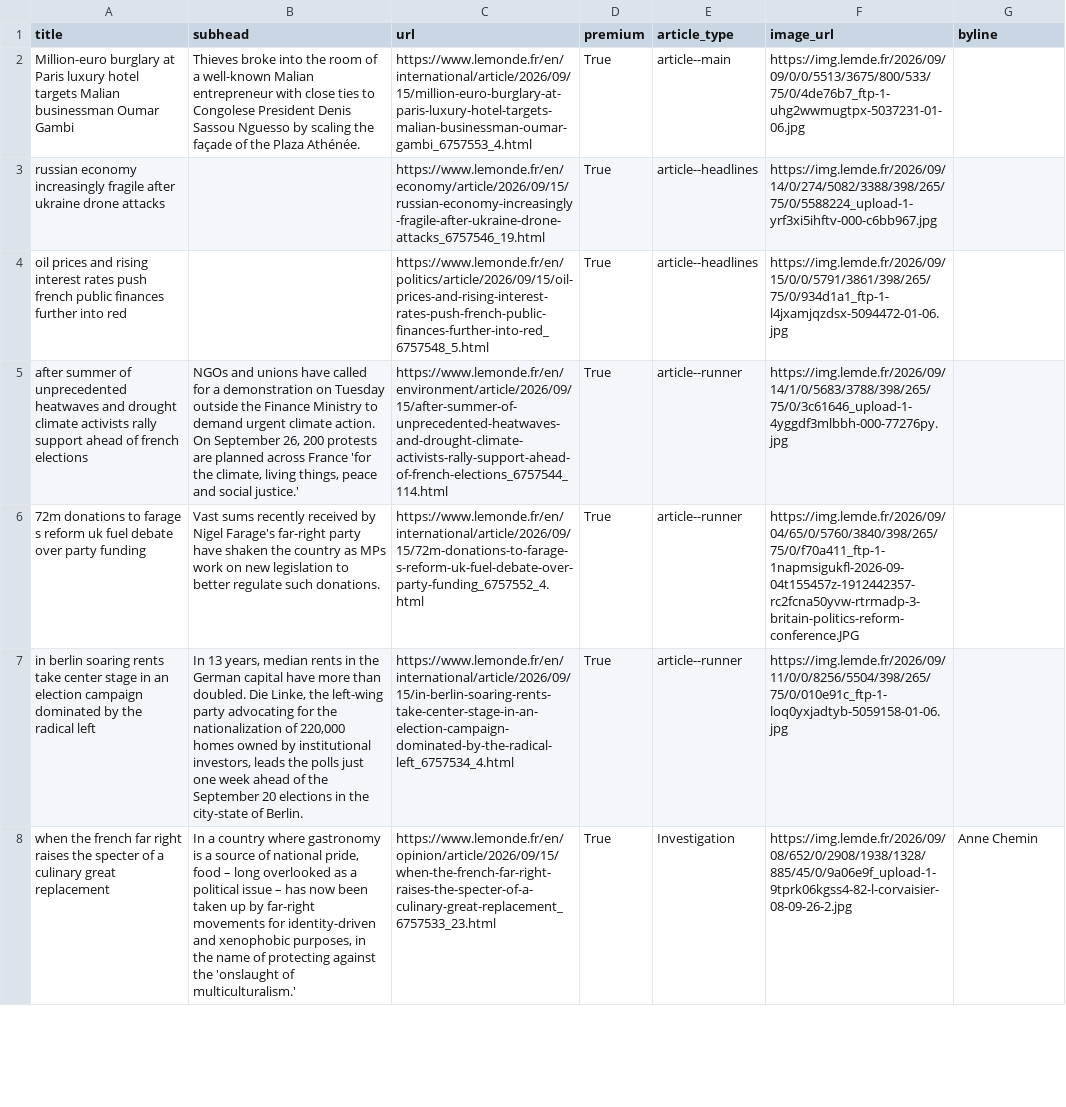
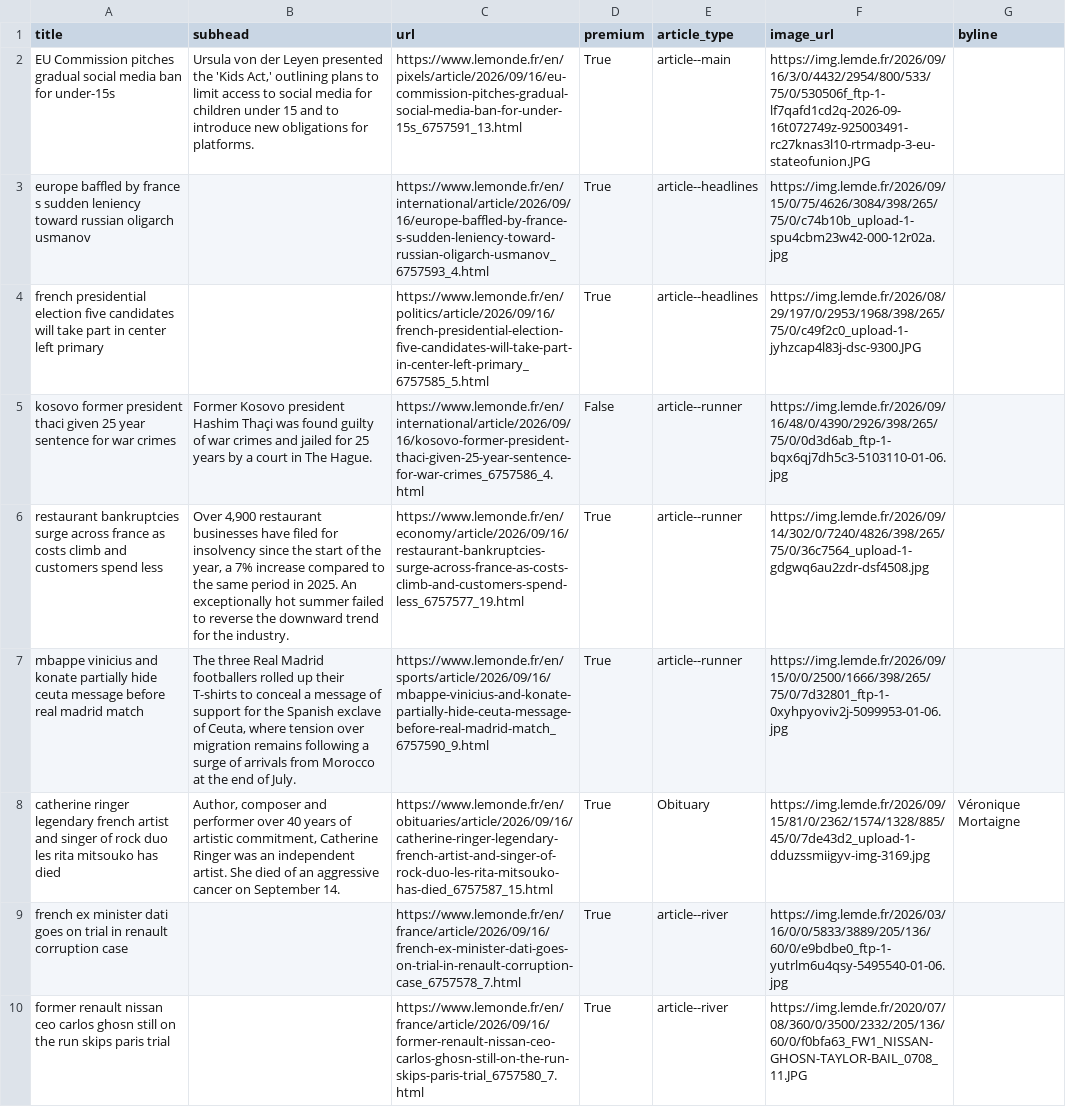
Before and after one commit to Isoparkes/Lede-LeMonde-AutoUpdate, a CSV file: lemonde-articles.csv, drawn as a sheet; only a part is shown; the shorter side is filled out with more unchanged rows; removed rows and columns are numbered as before the commit, all else as after; the diff covers the shown part only; the diff names each change by its address in the sheet, - before the commit and + after, or states it on an @@ line.

```diff
--- a/lemonde-articles.csv
+++ b/lemonde-articles.csv
-A2 (title): Million-euro burglary at Paris luxury hotel targets Malian businessman Oumar Gambi
+A2 (title): EU Commission pitches gradual social media ban for under-15s
-B2 (subhead): Thieves broke into the room of a well-known Malian entrepreneur with close ties to Congolese President Denis Sassou Nguesso by scaling the façade of the Plaza Athénée.
+B2 (subhead): Ursula von der Leyen presented the 'Kids Act,' outlining plans to limit access to social media for children under 15 and to introduce new obligations for platforms.
-C2 (url): https://www.lemonde.fr/en/international/article/2026/09/15/million-euro-burglary-at-paris-luxury-hotel-targets-malian-businessman-oumar-gambi_6757553_4.html
+C2 (url): https://www.lemonde.fr/en/pixels/article/2026/09/16/eu-commission-pitches-gradual-social-media-ban-for-under-15s_6757591_13.html
-F2 (image_url): https://img.lemde.fr/2026/09/09/0/0/5513/3675/800/533/75/0/4de76b7_ftp-1-uhg2wwmugtpx-5037231-01-06.jpg
+F2 (image_url): https://img.lemde.fr/2026/09/16/3/0/4432/2954/800/533/75/0/530506f_ftp-1-lf7qafd1cd2q-2026-09-16t072749z-925003491-rc27knas3l10-rtrmadp-3-eu-stateofunion.JPG
-A3 (title): russian economy increasingly fragile after ukraine drone attacks
+A3 (title): europe baffled by france s sudden leniency toward russian oligarch usmanov
-C3 (url): https://www.lemonde.fr/en/economy/article/2026/09/15/russian-economy-increasingly-fragile-after-ukraine-drone-attacks_6757546_19.html
+C3 (url): https://www.lemonde.fr/en/international/article/2026/09/16/europe-baffled-by-france-s-sudden-leniency-toward-russian-oligarch-usmanov_6757593_4.html
-F3 (image_url): https://img.lemde.fr/2026/09/14/0/274/5082/3388/398/265/75/0/5588224_upload-1-yrf3xi5ihftv-000-c6bb967.jpg
+F3 (image_url): https://img.lemde.fr/2026/09/15/0/75/4626/3084/398/265/75/0/c74b10b_upload-1-spu4cbm23w42-000-12r02a.jpg
-A4 (title): oil prices and rising interest rates push french public finances further into red
+A4 (title): french presidential election five candidates will take part in center left primary
-C4 (url): https://www.lemonde.fr/en/politics/article/2026/09/15/oil-prices-and-rising-interest-rates-push-french-public-finances-further-into-red_6757548_5.html
+C4 (url): https://www.lemonde.fr/en/politics/article/2026/09/16/french-presidential-election-five-candidates-will-take-part-in-center-left-primary_6757585_5.html
-F4 (image_url): https://img.lemde.fr/2026/09/15/0/0/5791/3861/398/265/75/0/934d1a1_ftp-1-l4jxamjqzdsx-5094472-01-06.jpg
+F4 (image_url): https://img.lemde.fr/2026/08/29/197/0/2953/1968/398/265/75/0/c49f2c0_upload-1-jyhzcap4l83j-dsc-9300.JPG
+row 5: kosovo former president thaci given 25 year sentence for war crimes | Former Kosovo president Hashim Thaçi was found guilty of war crimes and jailed for 25 years by a court in The Hague. | https://www.lemonde.fr/en/international/article/2026/09/16/kosovo-former-president-thaci-given-25-year-sentence-for-war-crimes_6757586_4.html | False | article--runner | https://img.lemde.fr/2026/09/16/48/0/4390/2926/398/265/75/0/0d3d6ab_ftp-1-bqx6qj7dh5c3-5103110-01-06.jpg
-A6 (title): after summer of unprecedented heatwaves and drought climate activists rally support ahead of french elections
+A6 (title): restaurant bankruptcies surge across france as costs climb and customers spend less
-B6 (subhead): NGOs and unions have called for a demonstration on Tuesday outside the Finance Ministry to demand urgent climate action. On September 26, 200 protests are planned across France 'for the climate, living things, peace and social justice.'
+B6 (subhead): Over 4,900 restaurant businesses have filed for insolvency since the start of the year, a 7% increase compared to the same period in 2025. An exceptionally hot summer failed to reverse the downward trend for the industry.
-C6 (url): https://www.lemonde.fr/en/environment/article/2026/09/15/after-summer-of-unprecedented-heatwaves-and-drought-climate-activists-rally-support-ahead-of-french-elections_6757544_114.html
+C6 (url): https://www.lemonde.fr/en/economy/article/2026/09/16/restaurant-bankruptcies-surge-across-france-as-costs-climb-and-customers-spend-less_6757577_19.html
-F6 (image_url): https://img.lemde.fr/2026/09/14/1/0/5683/3788/398/265/75/0/3c61646_upload-1-4yggdf3mlbbh-000-77276py.jpg
+F6 (image_url): https://img.lemde.fr/2026/09/14/302/0/7240/4826/398/265/75/0/36c7564_upload-1-gdgwq6au2zdr-dsf4508.jpg
-A7 (title): 72m donations to farage s reform uk fuel debate over party funding
+A7 (title): mbappe vinicius and konate partially hide ceuta message before real madrid match
-B7 (subhead): Vast sums recently received by Nigel Farage's far-right party have shaken the country as MPs work on new legislation to better regulate such donations.
+B7 (subhead): The three Real Madrid footballers rolled up their T-shirts to conceal a message of support for the Spanish exclave of Ceuta, where tension over migration remains following a surge of arrivals from Morocco at the end of July.
-C7 (url): https://www.lemonde.fr/en/international/article/2026/09/15/72m-donations-to-farage-s-reform-uk-fuel-debate-over-party-funding_6757552_4.html
+C7 (url): https://www.lemonde.fr/en/sports/article/2026/09/16/mbappe-vinicius-and-konate-partially-hide-ceuta-message-before-real-madrid-match_6757590_9.html
-F7 (image_url): https://img.lemde.fr/2026/09/04/65/0/5760/3840/398/265/75/0/f70a411_ftp-1-1napmsigukfl-2026-09-04t155457z-1912442357-rc2fcna50yvw-rtrmadp-3-britain-politics-reform-conference.JPG
+F7 (image_url): https://img.lemde.fr/2026/09/15/0/0/2500/1666/398/265/75/0/7d32801_ftp-1-0xyhpyoviv2j-5099953-01-06.jpg
-row 7: in berlin soaring rents take center stage in an election campaign dominated by the radical left | In 13 years, median rents in the German capital have more than doubled. Die Linke, the left-wing party advocating for the nationalization of 220,000 homes owned by institutional investors, leads the polls just one week ahead of the September 20 elections in the city-state of Berlin. | https://www.lemonde.fr/en/international/article/2026/09/15/in-berlin-soaring-rents-take-center-stage-in-an-election-campaign-dominated-by-the-radical-left_6757534_4.html | True | article--runner | https://img.lemde.fr/2026/09/11/0/0/8256/5504/398/265/75/0/010e91c_ftp-1-loq0yxjadtyb-5059158-01-06.jpg
+row 8: catherine ringer legendary french artist and singer of rock duo les rita mitsouko has died | Author, composer and performer over 40 years of artistic commitment, Catherine Ringer was an independent artist. She died of an aggressive cancer on September 14. | https://www.lemonde.fr/en/obituaries/article/2026/09/16/catherine-ringer-legendary-french-artist-and-singer-of-rock-duo-les-rita-mitsouko-has-died_6757587_15.html | True | Obituary | https://img.lemde.fr/2026/09/15/81/0/2362/1574/1328/885/45/0/7de43d2_upload-1-dduzssmiigyv-img-3169.jpg | Véronique Mortaigne
+row 9: french ex minister dati goes on trial in renault corruption case |  | https://www.lemonde.fr/en/france/article/2026/09/16/french-ex-minister-dati-goes-on-trial-in-renault-corruption-case_6757578_7.html | True | article--river | https://img.lemde.fr/2026/03/16/0/0/5833/3889/205/136/60/0/e9bdbe0_ftp-1-yutrlm6u4qsy-5495540-01-06.jpg
+row 10: former renault nissan ceo carlos ghosn still on the run skips paris trial |  | https://www.lemonde.fr/en/france/article/2026/09/16/former-renault-nissan-ceo-carlos-ghosn-still-on-the-run-skips-paris-trial_6757580_7.html | True | article--river | https://img.lemde.fr/2020/07/08/360/0/3500/2332/205/136/60/0/f0bfa63_FW1_NISSAN-GHOSN-TAYLOR-BAIL_0708_11.JPG
```
Also changed, not shown: 11 added rows, 14 removed rows and 14 edited cells elsewhere in this file.
